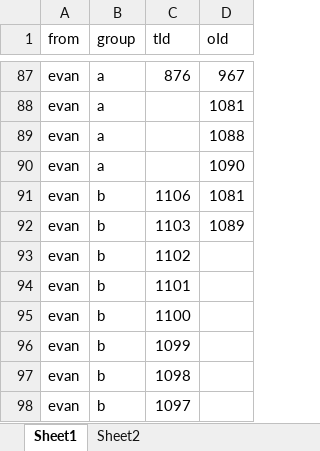
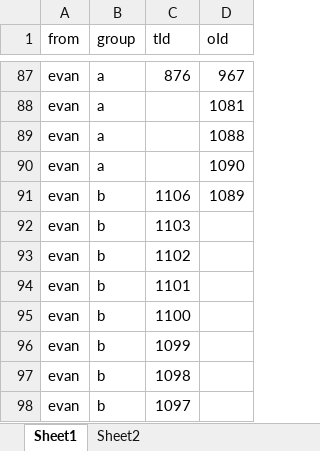
Before and after one commit to ohdsi-studies/HowOften, an Excel workbook: analysis_specifications/analysis2InputSpecifications.xlsx, sheet Sheet1, drawn as a sheet; only a part is shown, gaps mark what is left out; values as stored, in another font and other column widths than the file's, no borders; the diff names each change by its address in the sheet, - before the commit and + after, or states it on an @@ line.

Commit message:
Update analysis2InputSpecifications.xlsx

```diff
--- a/analysis_specifications/analysis2InputSpecifications.xlsx (sheet Sheet1)
+++ b/analysis_specifications/analysis2InputSpecifications.xlsx (sheet Sheet1)
-D91 (oId): 1081
+D91 (oId): 1089
-D92 (oId): 1089
+D92 (oId): (empty)
```
